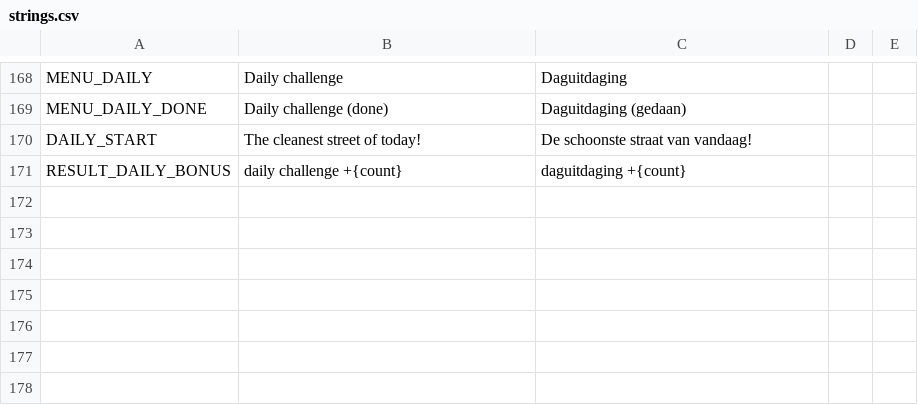
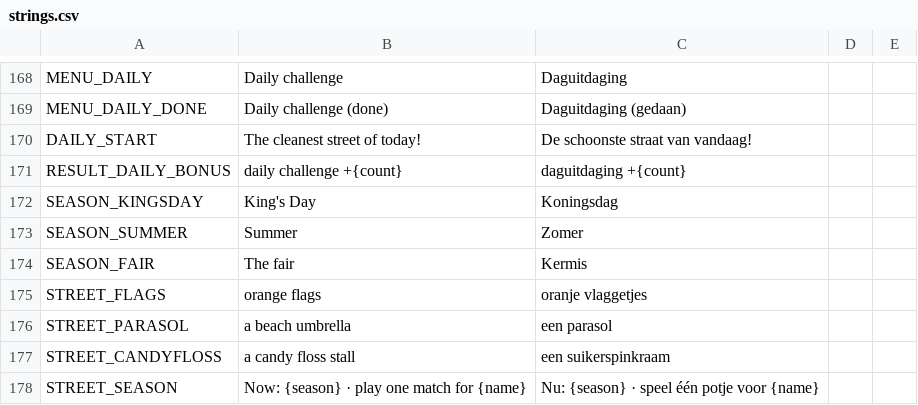
Before and after one commit to dm-utils/white-glove, a CSV file: i18n/strings.csv, drawn as a sheet; only a part is shown, gaps mark what is left out.

Commit message:
Phase 5: three more seasons for your street — King's Day (orange flags), summer (beach umbrella), the fair (candy floss stall); the street says what the running season gives

```diff
--- a/i18n/strings.csv
+++ b/i18n/strings.csv
@@ -171 +171,8 @@ DAILY_START,The cleanest street of today!,De schoonste straat van vandaag!
 RESULT_DAILY_BONUS,daily challenge +{count},daguitdaging +{count}
+SEASON_KINGSDAY,King's Day,Koningsdag
+SEASON_SUMMER,Summer,Zomer
+SEASON_FAIR,The fair,Kermis
+STREET_FLAGS,orange flags,oranje vlaggetjes
+STREET_PARASOL,a beach umbrella,een parasol
+STREET_CANDYFLOSS,a candy floss stall,een suikerspinkraam
+STREET_SEASON,Now: {season} · play one match for {name},Nu: {season} · speel één potje voor {name}
```
Also changed, not shown: 10 other files.
